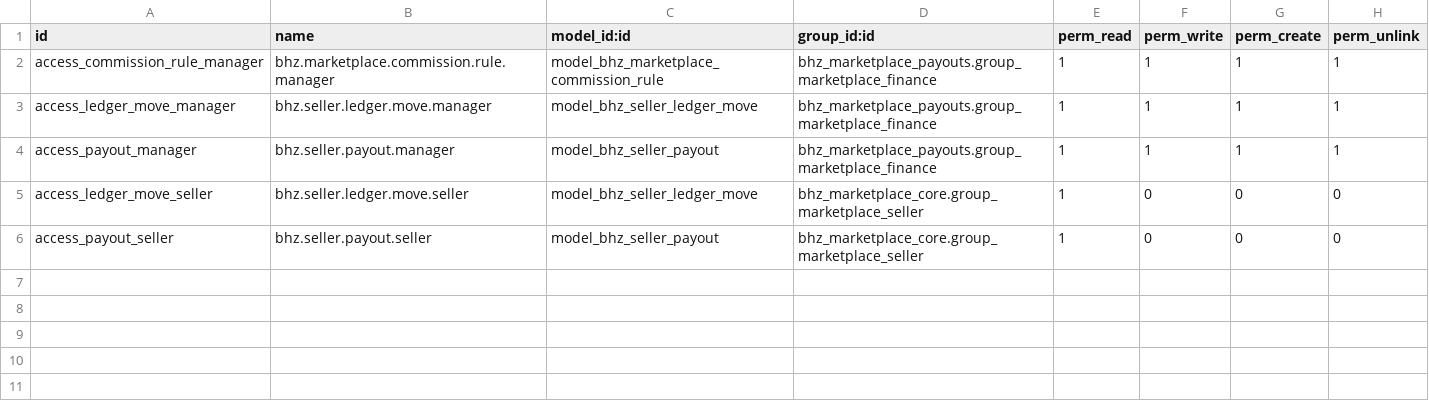
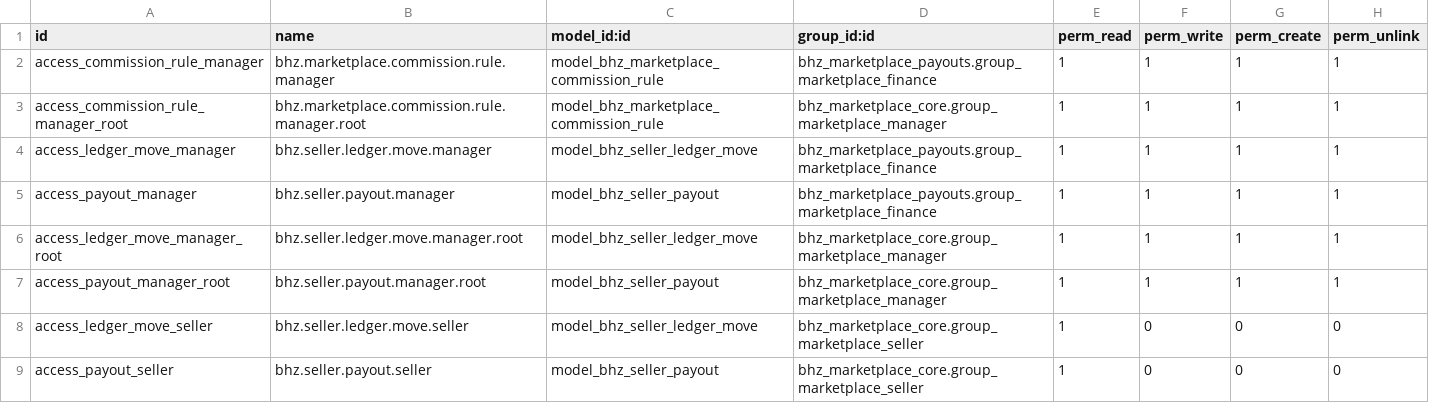
Before and after one commit to Michelc16/bhz-sistemas, a CSV file: addons/bhz_marketplace_payouts/security/ir.model.access.csv, drawn as a sheet; the diff names each change by its address in the sheet, - before the commit and + after, or states it on an @@ line.

```diff
--- a/addons/bhz_marketplace_payouts/security/ir.model.access.csv
+++ b/addons/bhz_marketplace_payouts/security/ir.model.access.csv
+row 3: access_commission_rule_manager_root | bhz.marketplace.commission.rule.manager.root | model_bhz_marketplace_commission_rule | bhz_marketplace_core.group_marketplace_manager | 1 | 1 | 1 | 1
+row 6: access_ledger_move_manager_root | bhz.seller.ledger.move.manager.root | model_bhz_seller_ledger_move | bhz_marketplace_core.group_marketplace_manager | 1 | 1 | 1 | 1
+row 7: access_payout_manager_root | bhz.seller.payout.manager.root | model_bhz_seller_payout | bhz_marketplace_core.group_marketplace_manager | 1 | 1 | 1 | 1
```
Also changed, not shown: addons/bhz_marketplace_chat/security/ir.model.access.csv, addons/bhz_marketplace_core/security/ir.model.access.csv, 15 other files.
